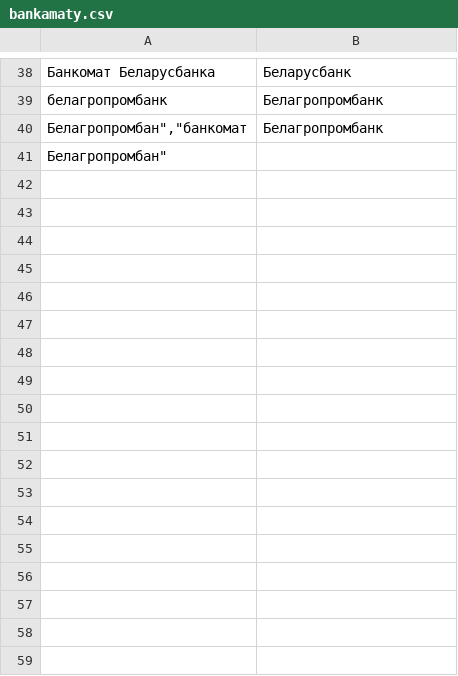
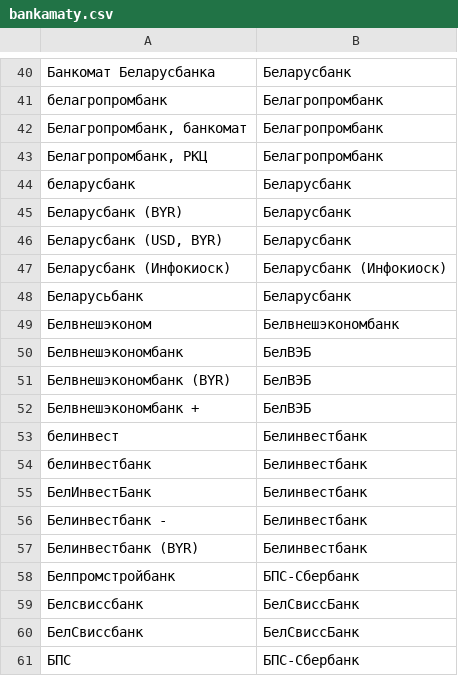
Before and after one commit to OsmBelarus/Pieraklady, a CSV file: vypraulenni/bankamaty.csv, drawn as a sheet; only a part is shown, gaps mark what is left out; removed rows and columns are numbered as before the commit, all else as after; the diff covers the shown part only; the diff names each change by its address in the sheet, - before the commit and + after, or states it on an @@ line.

Commit message:
Project translation

```diff
--- a/vypraulenni/bankamaty.csv
+++ b/vypraulenni/bankamaty.csv
-A42: Белагропромбан","банкомат
+A42: Белагропромбанк, банкомат
-row 41: Белагропромбан"
+row 43: Белагропромбанк, РКЦ | Белагропромбанк
+row 44: беларусбанк | Беларусбанк
+row 45: Беларусбанк (BYR) | Беларусбанк
+row 46: Беларусбанк (USD, BYR) | Беларусбанк
+row 47: Беларусбанк (Инфокиоск) | Беларусбанк (Инфокиоск)
+row 48: Беларусьбанк | Беларусбанк
+row 49: Белвнешэконом | Белвнешэкономбанк
+row 50: Белвнешэкономбанк | БелВЭБ
+row 51: Белвнешэкономбанк (BYR) | БелВЭБ
+row 52: Белвнешэкономбанк + | БелВЭБ
+row 53: белинвест | Белинвестбанк
+row 54: белинвестбанк | Белинвестбанк
+row 55: БелИнвестБанк | Белинвестбанк
+row 56: Белинвестбанк - | Белинвестбанк
+row 57: Белинвестбанк (BYR) | Белинвестбанк
+row 58: Белпромстройбанк | БПС-Сбербанк
+row 59: Белсвиссбанк | БелСвиссБанк
+row 60: БелСвиссбанк | БелСвиссБанк
+row 61: БПС | БПС-Сбербанк
```
Also changed, not shown: 22 added rows and 1 edited cell elsewhere in this file.
